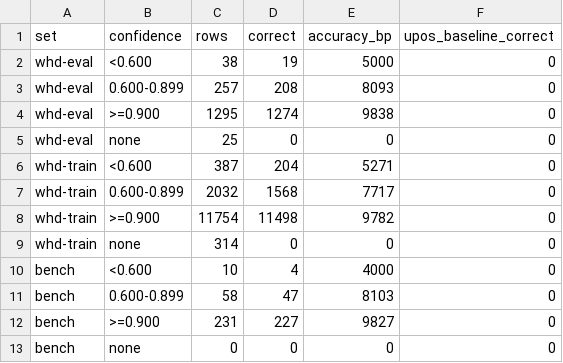
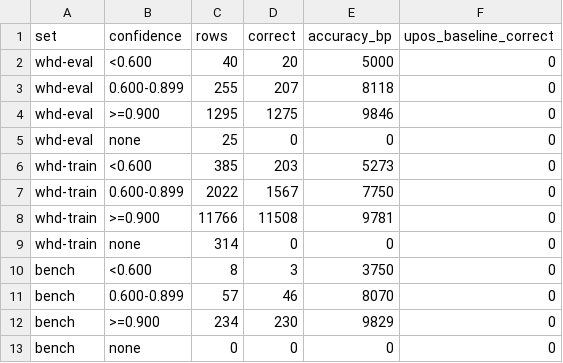
Before and after one commit to demaconsulting/Speech, a TSV file: docs/evaluation/text-en/external/confidence.tsv, drawn as a sheet.

```diff
--- a/docs/evaluation/text-en/external/confidence.tsv
+++ b/docs/evaluation/text-en/external/confidence.tsv
@@ -1,13 +1,13 @@
 set	confidence	rows	correct	accuracy_bp	upos_baseline_correct
-whd-eval	<0.600	38	19	5000	0
-whd-eval	0.600-0.899	257	208	8093	0
-whd-eval	>=0.900	1295	1274	9838	0
+whd-eval	<0.600	40	20	5000	0
+whd-eval	0.600-0.899	255	207	8118	0
+whd-eval	>=0.900	1295	1275	9846	0
 whd-eval	none	25	0	0	0
-whd-train	<0.600	387	204	5271	0
-whd-train	0.600-0.899	2032	1568	7717	0
-whd-train	>=0.900	11754	11498	9782	0
+whd-train	<0.600	385	203	5273	0
+whd-train	0.600-0.899	2022	1567	7750	0
+whd-train	>=0.900	11766	11508	9781	0
 whd-train	none	314	0	0	0
-bench	<0.600	10	4	4000	0
-bench	0.600-0.899	58	47	8103	0
-bench	>=0.900	231	227	9827	0
+bench	<0.600	8	3	3750	0
+bench	0.600-0.899	57	46	8070	0
+bench	>=0.900	234	230	9829	0
 bench	none	0	0	0	0
```
Also changed, not shown: docs/evaluation/text-en/confidence.tsv, docs/evaluation/text-en/external/by-source.tsv, 14 other files.
